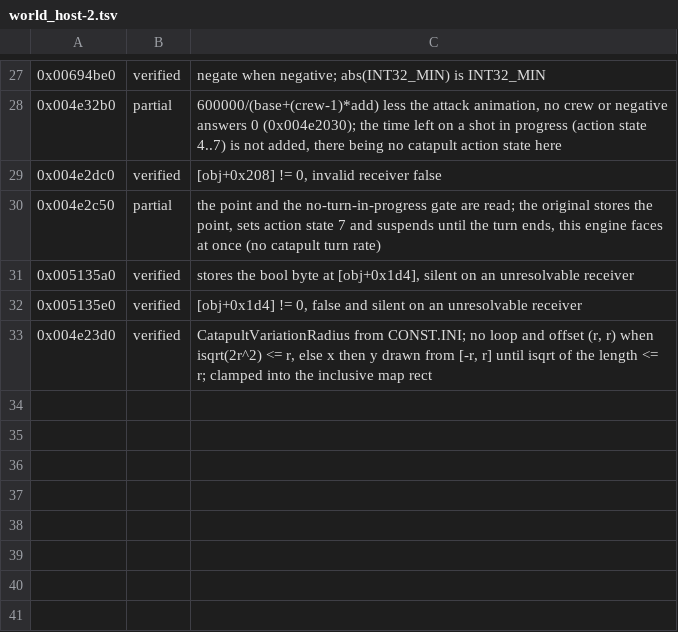
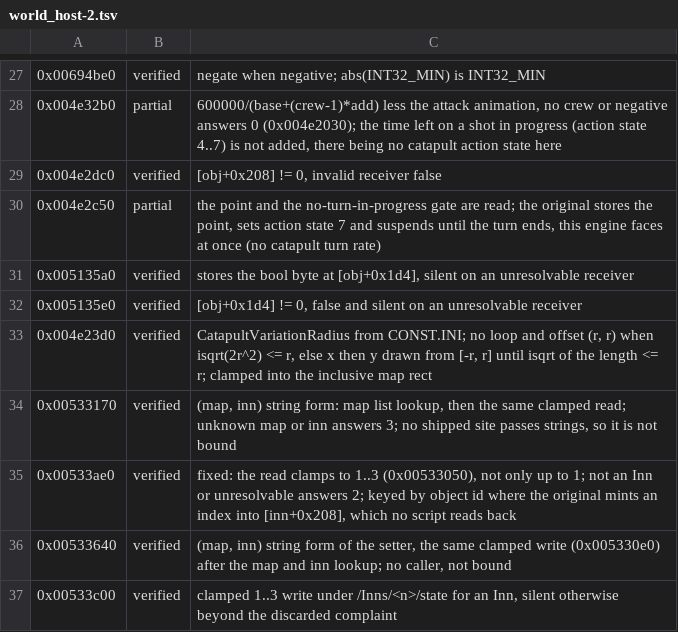
Before and after one commit to alesdi/imperivm-reforged, a TSV file: docs/audit/status/world_host-2.tsv, drawn as a sheet; only a part is shown, gaps mark what is left out; the diff names each change by its address in the sheet, - before the commit and + after, or states it on an @@ line.

```diff
--- a/docs/audit/status/world_host-2.tsv
+++ b/docs/audit/status/world_host-2.tsv
+row 34: 0x00533170 | verified | (map, inn) string form: map list lookup, then the same clamped read; unknown map or inn answers 3; no shipped site passes strings, so it is not bound
+row 35: 0x00533ae0 | verified | fixed: the read clamps to 1..3 (0x00533050), not only up to 1; not an Inn or unresolvable answers 2; keyed by object id where the original mints an index into [inn+0x208], which no script reads back
+row 36: 0x00533640 | verified | (map, inn) string form of the setter, the same clamped write (0x005330e0) after the map and inn lookup; no caller, not bound
+row 37: 0x00533c00 | verified | clamped 1..3 write under /Inns/<n>/state for an Inn, silent otherwise beyond the discarded complaint
```
Also changed, not shown: 2 other files.
